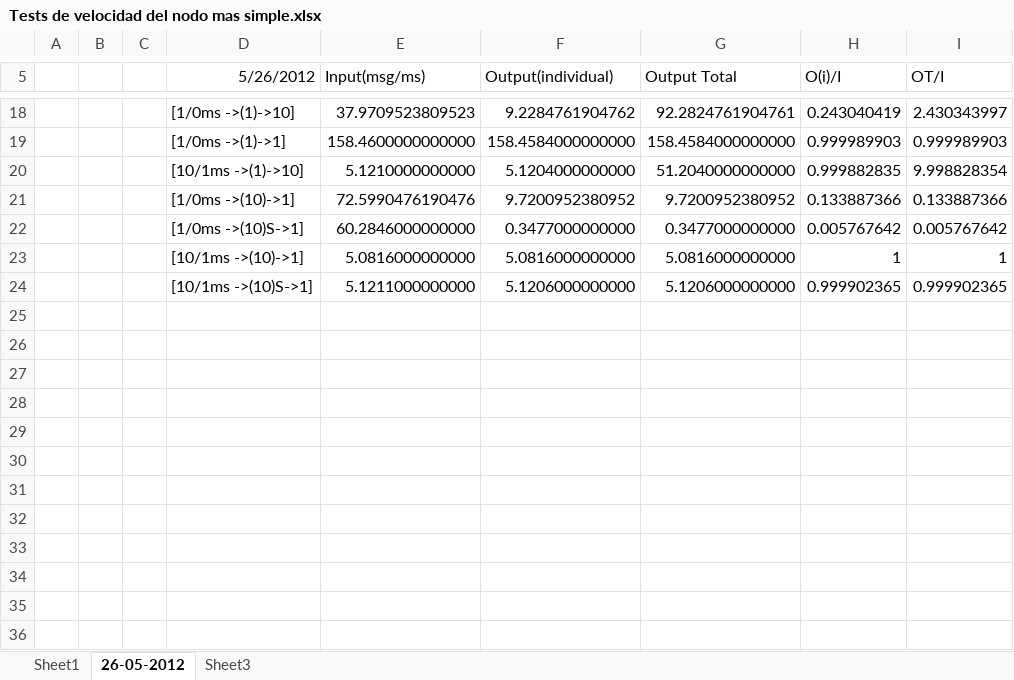
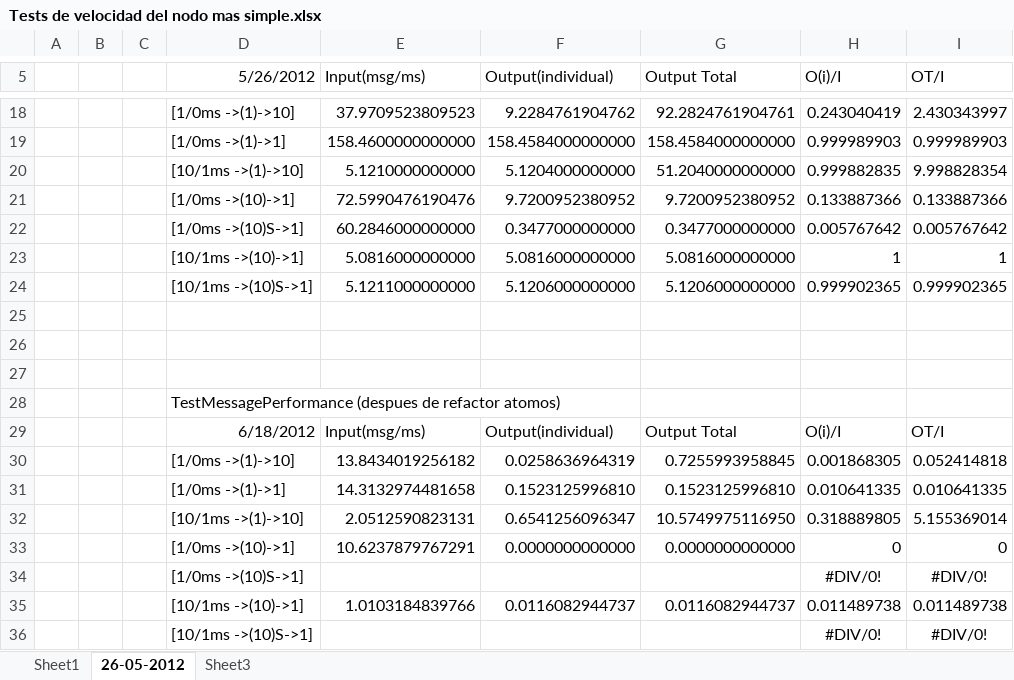
Before and after one commit to kfgodel/vortex, an Excel workbook: Documentacion/drafts/20120521/Tests de velocidad del nodo mas simple.xlsx, sheet 26-05-2012, drawn as a sheet; only a part is shown, gaps mark what is left out; values as stored, in another font and other column widths than the file's, no borders; conditional formats not drawn; the diff names each change by its address in the sheet, - before the commit and + after, or states it on an @@ line.

```diff
--- a/Documentacion/drafts/20120521/Tests de velocidad del nodo mas simple.xlsx (sheet 26-05-2012)
+++ b/Documentacion/drafts/20120521/Tests de velocidad del nodo mas simple.xlsx (sheet 26-05-2012)
+row 25: (empty)
+row 26: (empty)
+row 27: (empty)
+row 28:  |  |  | TestMessagePerformance (despues de refactor atomos)
+row 29:  |  |  | 6/18/2012 | Input(msg/ms) | Output(individual) | Output Total | O(i)/I | OT/I
+row 30:  |  |  | [1/0ms ->(1)->10] | 13.8434019256182 | 0.0258636964319 | 0.7255993958845 | 0.001868305 | 0.052414818
+row 31:  |  |  | [1/0ms ->(1)->1] | 14.3132974481658 | 0.1523125996810 | 0.1523125996810 | 0.010641335 | 0.010641335
+row 32:  |  |  | [10/1ms ->(1)->10] | 2.0512590823131 | 0.6541256096347 | 10.5749975116950 | 0.318889805 | 5.155369014
+row 33:  |  |  | [1/0ms ->(10)->1] | 10.6237879767291 | 0.0000000000000 | 0.0000000000000 | 0 | 0
+row 34:  |  |  | [1/0ms ->(10)S->1] |  |  |  | #DIV/0! | #DIV/0!
+row 35:  |  |  | [10/1ms ->(10)->1] | 1.0103184839766 | 0.0116082944737 | 0.0116082944737 | 0.011489738 | 0.011489738
+row 36:  |  |  | [10/1ms ->(10)S->1] |  |  |  | #DIV/0! | #DIV/0!
```
Also changed, not shown: charts or pictures, 1 other file.
